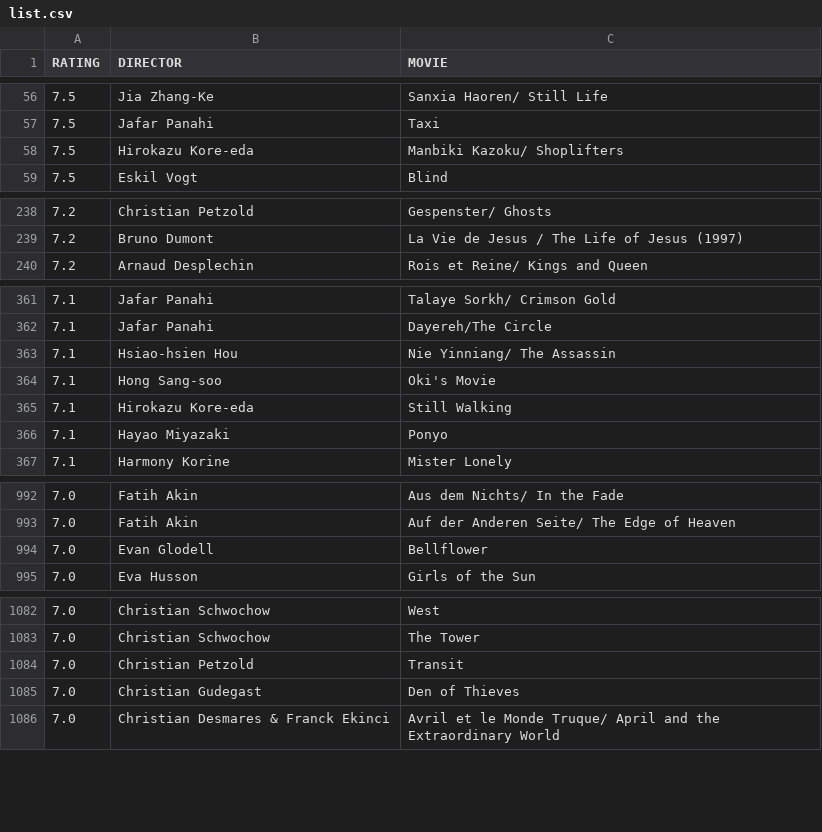
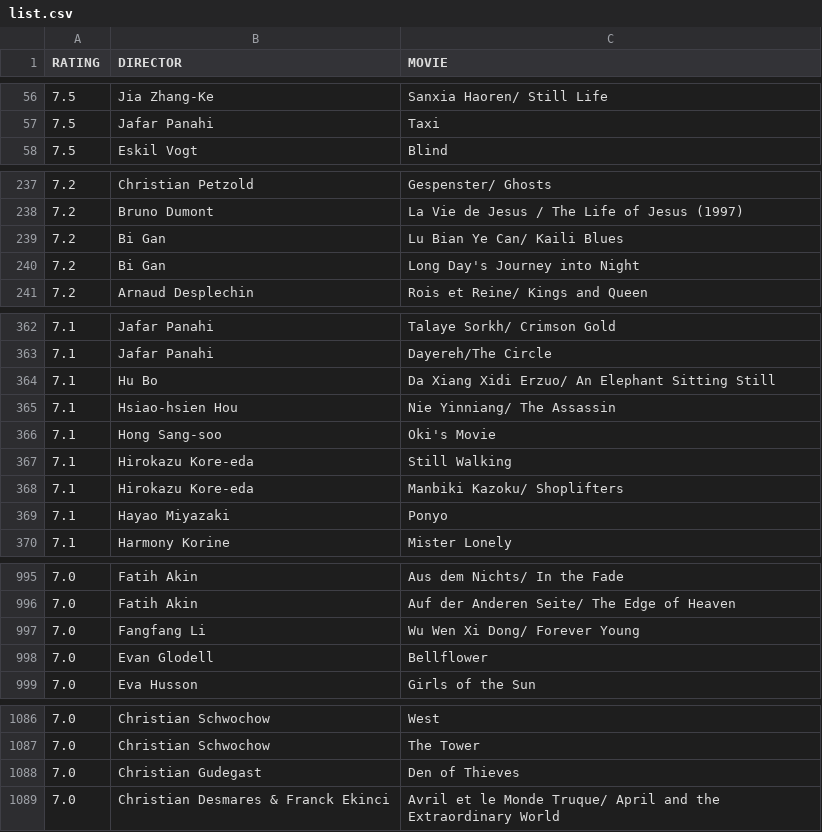
Before and after one commit to gammaray05/scarufficinema, a CSV file: list.csv, drawn as a sheet; only a part is shown, gaps mark what is left out; the diff covers the shown part only.

Commit message:
Update list.csv

```diff
--- a/list.csv
+++ b/list.csv
@@ -57,3 +57,2 @@ RATING;DIRECTOR;MOVIE
 7.5;Jafar Panahi;Taxi
-7.5;Hirokazu Kore-eda;Manbiki Kazoku/ Shoplifters
 7.5;Eskil Vogt;Blind
@@ -239,2 +238,4 @@ RATING;DIRECTOR;MOVIE
 7.2;Bruno Dumont;La Vie de Jesus / The Life of Jesus (1997)
+7.2;Bi Gan;Lu Bian Ye Can/ Kaili Blues
+7.2;Bi Gan;Long Day's Journey into Night
 7.2;Arnaud Desplechin;Rois et Reine/ Kings and Queen
@@ -362,2 +363,3 @@ RATING;DIRECTOR;MOVIE
 7.1;Jafar Panahi;Dayereh/The Circle
+7.1;Hu Bo;Da Xiang Xidi Erzuo/ An Elephant Sitting Still
 7.1;Hsiao-hsien Hou;Nie Yinniang/ The Assassin
@@ -365,2 +367,3 @@ RATING;DIRECTOR;MOVIE
 7.1;Hirokazu Kore-eda;Still Walking
+7.1;Hirokazu Kore-eda;Manbiki Kazoku/ Shoplifters
 7.1;Hayao Miyazaki;Ponyo
@@ -993,2 +996,3 @@ RATING;DIRECTOR;MOVIE
 7.0;Fatih Akin;Auf der Anderen Seite/ The Edge of Heaven
+7.0;Fangfang Li;Wu Wen Xi Dong/ Forever Young
 7.0;Evan Glodell;Bellflower
@@ -1083,3 +1087,2 @@ RATING;DIRECTOR;MOVIE
 7.0;Christian Schwochow;The Tower
-7.0;Christian Petzold;Transit
 7.0;Christian Gudegast;Den of Thieves
```
Also changed, not shown: 3 added rows elsewhere in this file.
